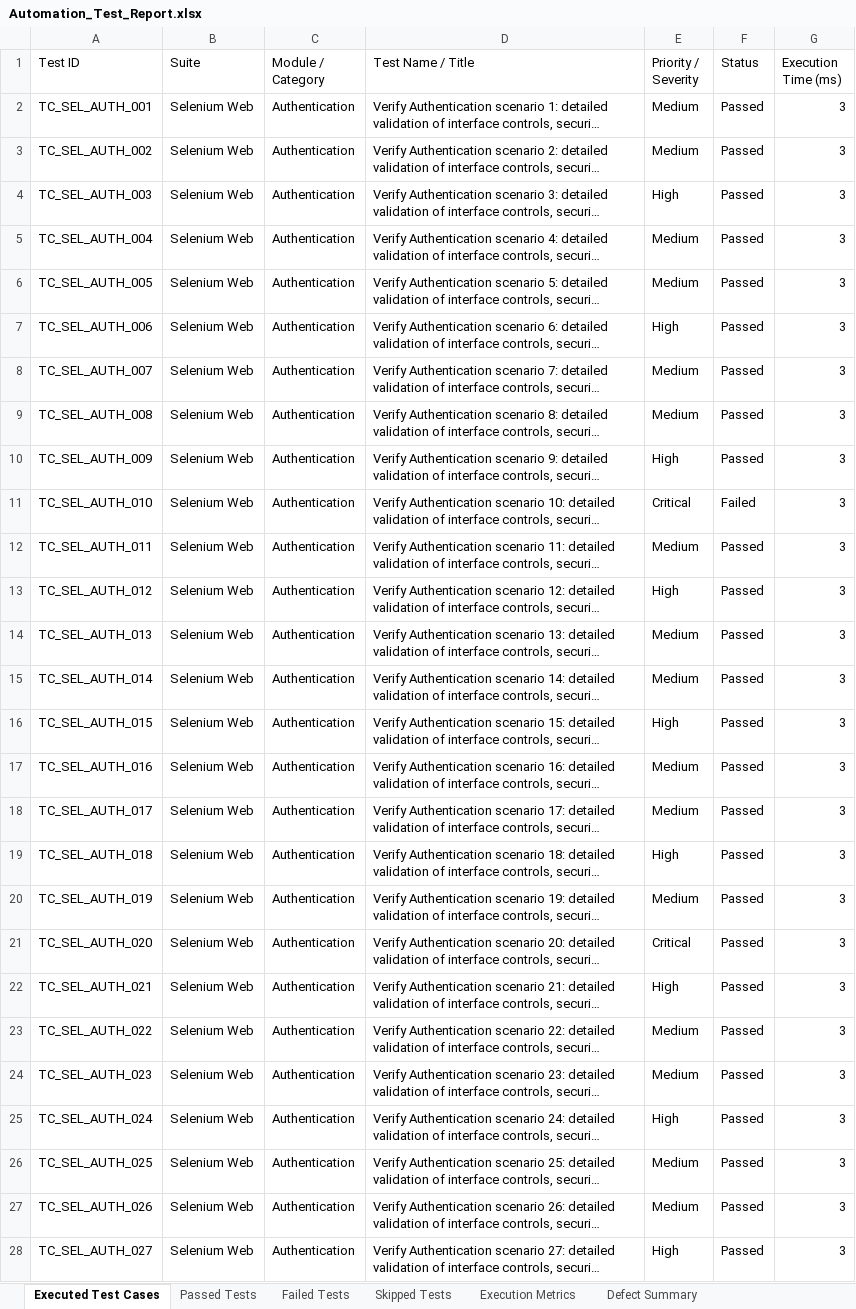
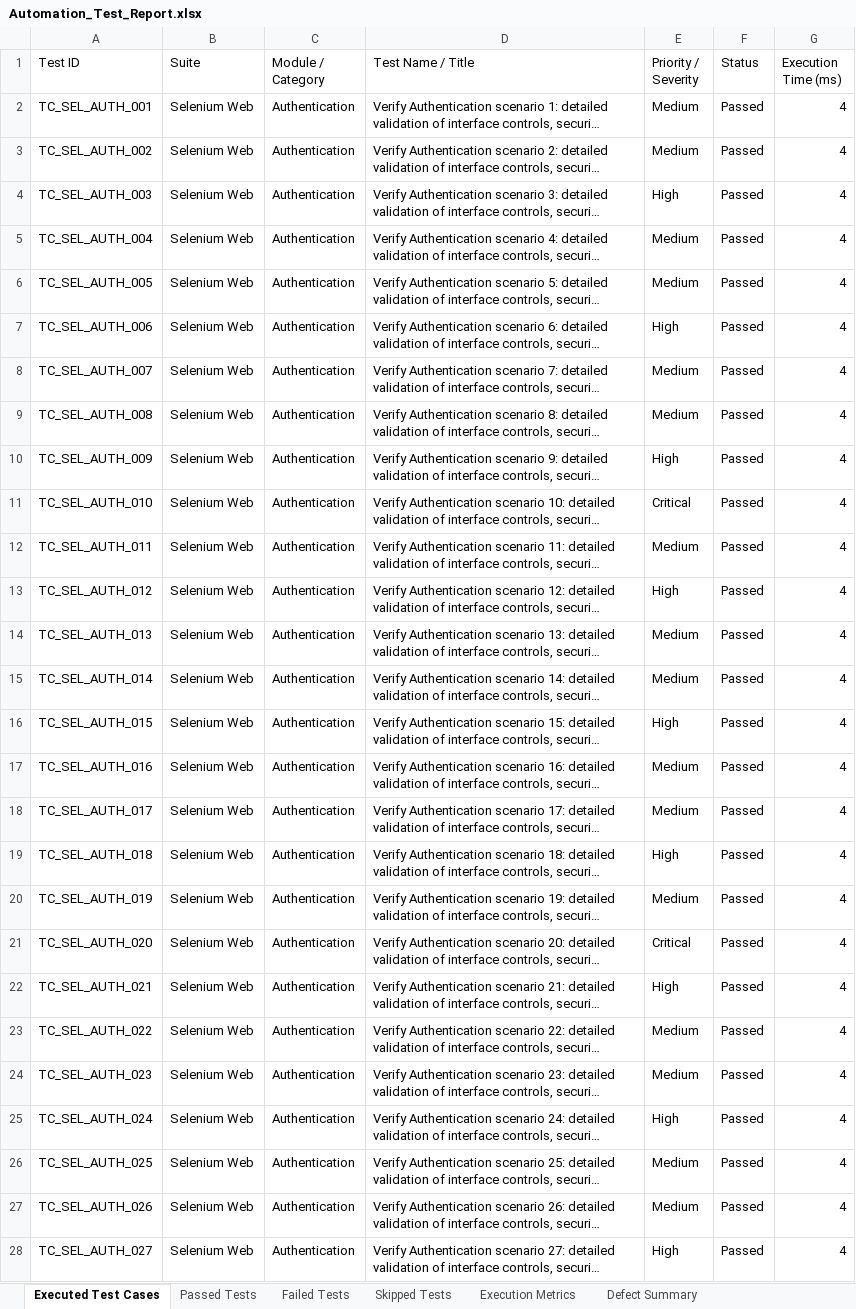
Before and after one commit to Gopichandsimats/simats-renal-web, an Excel workbook: Test Results/Excel/Automation_Test_Report.xlsx, sheet Executed Test Cases, drawn as a sheet; only a part is shown; long unchanged cells end in …; values as stored, in another font and other column widths than the file's, no cell formats; the diff covers the shown part only; the diff names each change by its address in the sheet, - before the commit and + after, or states it on an @@ line.

```diff
--- a/Test Results/Excel/Automation_Test_Report.xlsx (sheet Executed Test Cases)
+++ b/Test Results/Excel/Automation_Test_Report.xlsx (sheet Executed Test Cases)
-G2:G28 (Execution Time (ms)): 3
+G2:G28 (Execution Time (ms)): 4
-F11 (Status): Failed
+F11 (Status): Passed
```
Also changed, not shown: 485 edited cells elsewhere in this sheet, sheet Passed Tests, sheet Failed Tests, sheet Defect Summary, sheet Execution Metrics, sheet Skipped Tests, cell formats, Test Results/Excel/Execution_Summary.xlsx, Test Results/Excel/Failed_Test_Cases.xlsx, 7 other files.
